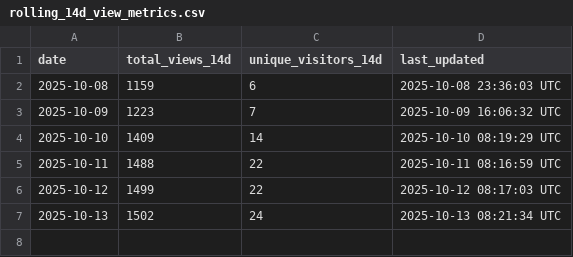
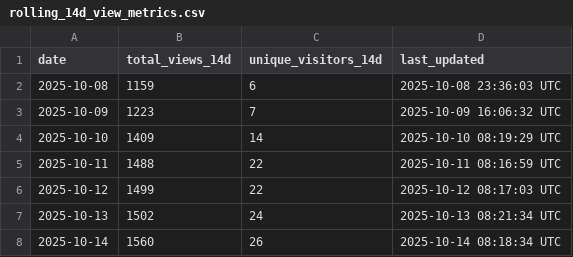
Before and after one commit to stex2005/ros-mcp-client, a CSV file: .metrics/rolling_14d_view_metrics.csv, drawn as a sheet.

```diff
--- a/.metrics/rolling_14d_view_metrics.csv
+++ b/.metrics/rolling_14d_view_metrics.csv
@@ -7 +7,2 @@ date,total_views_14d,unique_visitors_14d,last_updated
 2025-10-13,1502,24,2025-10-13 08:21:34 UTC
+2025-10-14,1560,26,2025-10-14 08:18:34 UTC
```
Also changed, not shown: .metrics/daily_view_metrics.csv.
